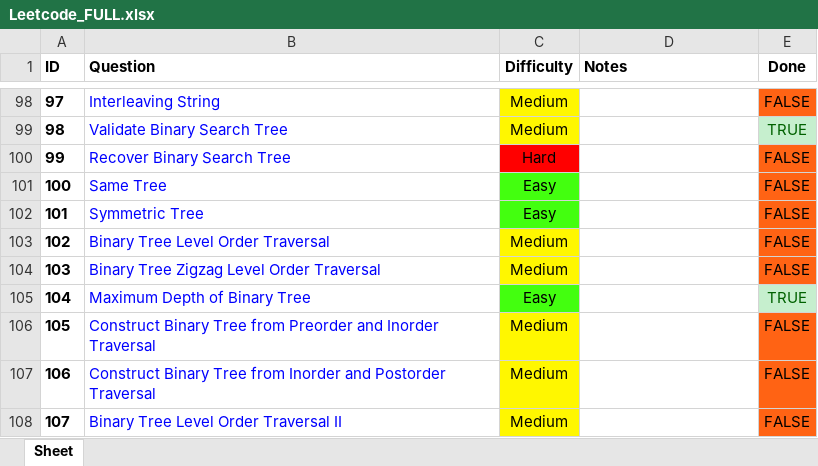
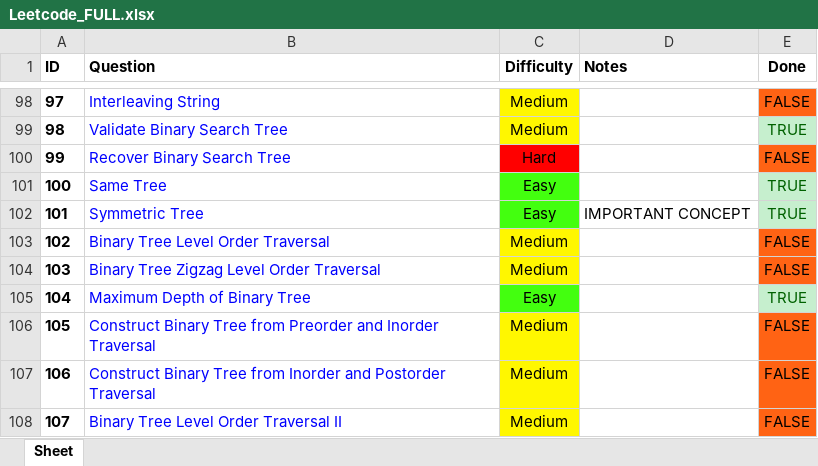
Before and after one commit to RohanTrix/Competitive-Practice, an Excel workbook: Leetcode_FULL.xlsx, sheet Sheet, drawn as a sheet; only a part is shown, gaps mark what is left out; values as stored, in another font and other column widths than the file's, no borders; the diff names each change by its address in the sheet, - before the commit and + after, or states it on an @@ line.

Commit message:
Solved 2 Tree questions

```diff
--- a/Leetcode_FULL.xlsx (sheet Sheet)
+++ b/Leetcode_FULL.xlsx (sheet Sheet)
-E101:E102 (Done): FALSE
+E101:E102 (Done): TRUE
@@ E101:E102 fill: #FF6314 → #C6EFCE, text colour: black → #006100 @@
-D102 (Notes): (empty)
+D102 (Notes): IMPORTANT CONCEPT
```
Also changed, not shown: 3 other files.
